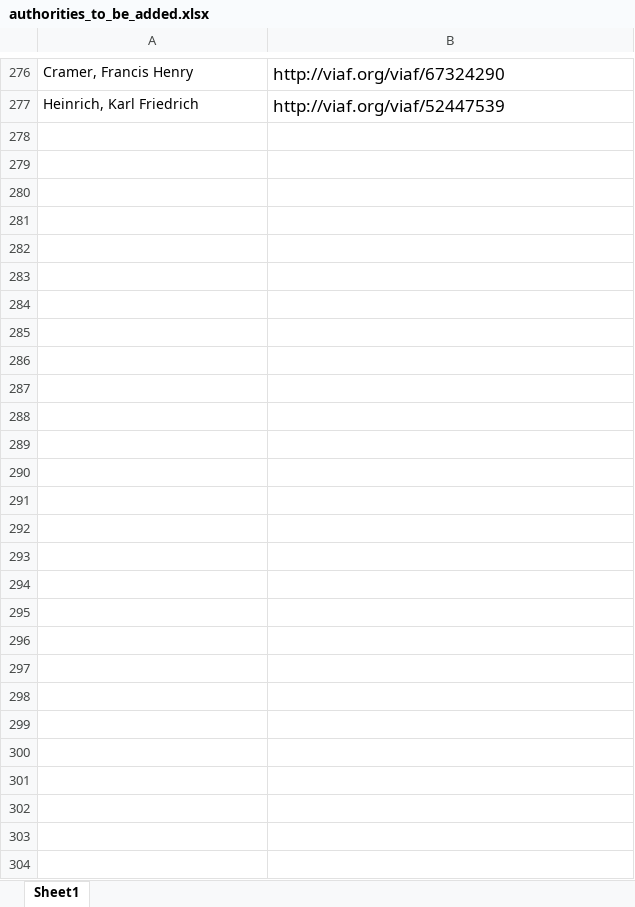
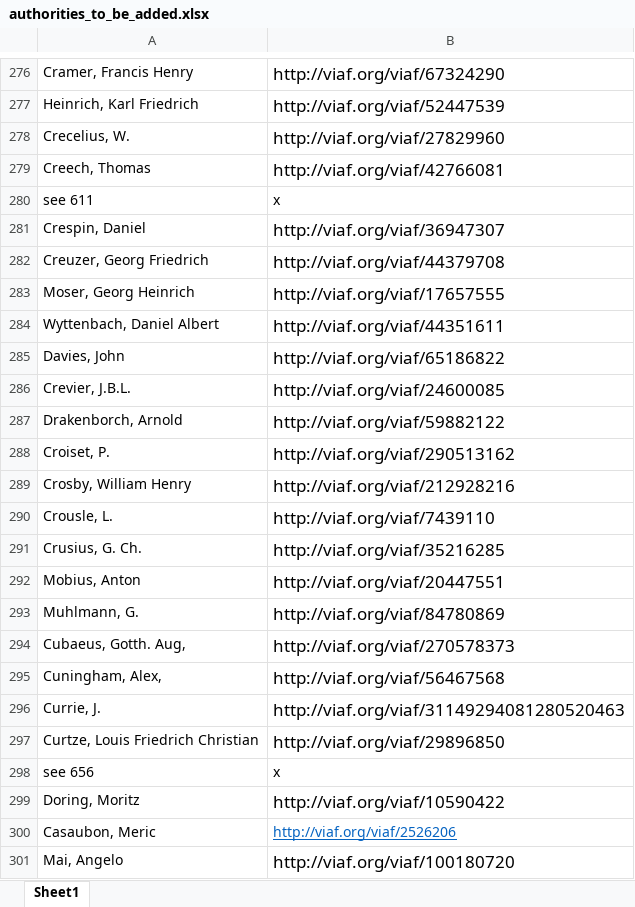
Before and after one commit to DigitalLatin/engelmann, an Excel workbook: authorities_to_be_added.xlsx, sheet Sheet1, drawn as a sheet; only a part is shown, gaps mark what is left out; values as stored, in another font and other column widths than the file's, no borders; the diff names each change by its address in the sheet, - before the commit and + after, or states it on an @@ line.

Commit message:
edited through 668

```diff
--- a/authorities_to_be_added.xlsx (sheet Sheet1)
+++ b/authorities_to_be_added.xlsx (sheet Sheet1)
+row 278: Crecelius, W. | http://viaf.org/viaf/27829960
+row 279: Creech, Thomas | http://viaf.org/viaf/42766081
+row 280: see 611 | x
+row 281: Crespin, Daniel | http://viaf.org/viaf/36947307
+row 282: Creuzer, Georg Friedrich | http://viaf.org/viaf/44379708
+row 283: Moser, Georg Heinrich | http://viaf.org/viaf/17657555
+row 284: Wyttenbach, Daniel Albert | http://viaf.org/viaf/44351611
+row 285: Davies, John | http://viaf.org/viaf/65186822
+row 286: Crevier, J.B.L. | http://viaf.org/viaf/24600085
+row 287: Drakenborch, Arnold | http://viaf.org/viaf/59882122
+row 288: Croiset, P. | http://viaf.org/viaf/290513162
+row 289: Crosby, William Henry | http://viaf.org/viaf/212928216
+row 290: Crousle, L. | http://viaf.org/viaf/7439110
+row 291: Crusius, G. Ch. | http://viaf.org/viaf/35216285
+row 292: Mobius, Anton | http://viaf.org/viaf/20447551
+row 293: Muhlmann, G. | http://viaf.org/viaf/84780869
+row 294: Cubaeus, Gotth. Aug, | http://viaf.org/viaf/270578373
+row 295: Cuningham, Alex, | http://viaf.org/viaf/56467568
+row 296: Currie, J. | http://viaf.org/viaf/31149294081280520463
+row 297: Curtze, Louis Friedrich Christian | http://viaf.org/viaf/29896850
+row 298: see 656 | x
+row 299: Doring, Moritz | http://viaf.org/viaf/10590422
+row 300: Casaubon, Meric | http://viaf.org/viaf/2526206
+row 301: Mai, Angelo | http://viaf.org/viaf/100180720
```
